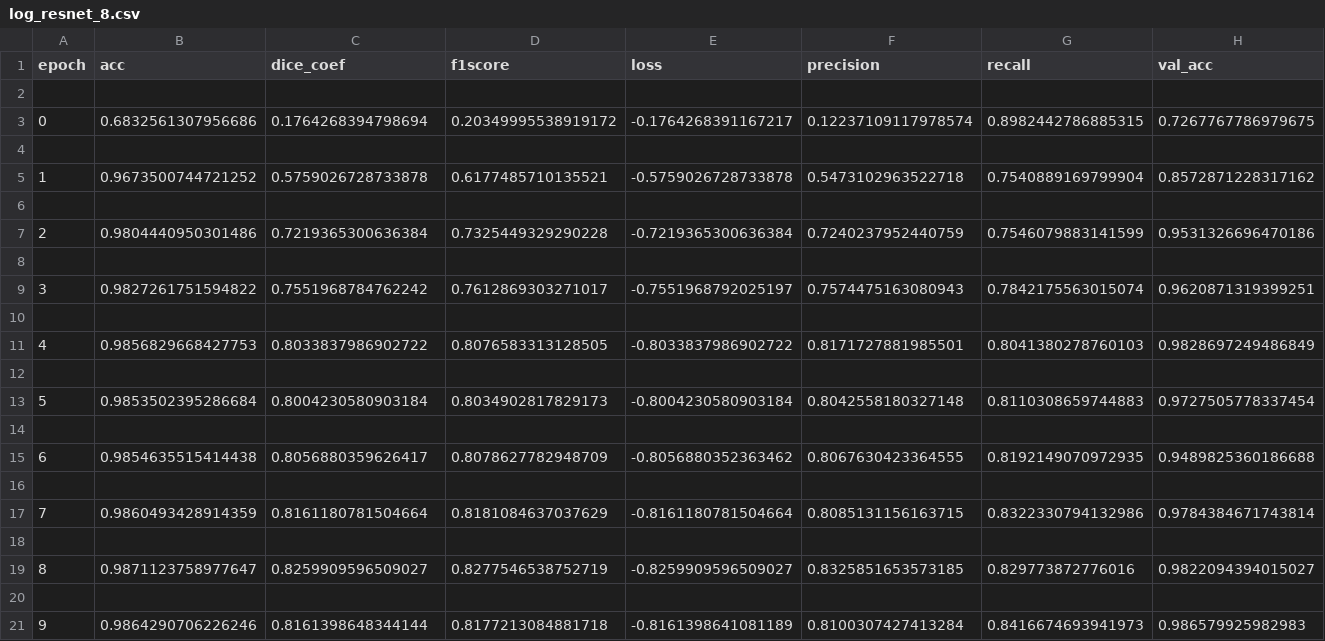
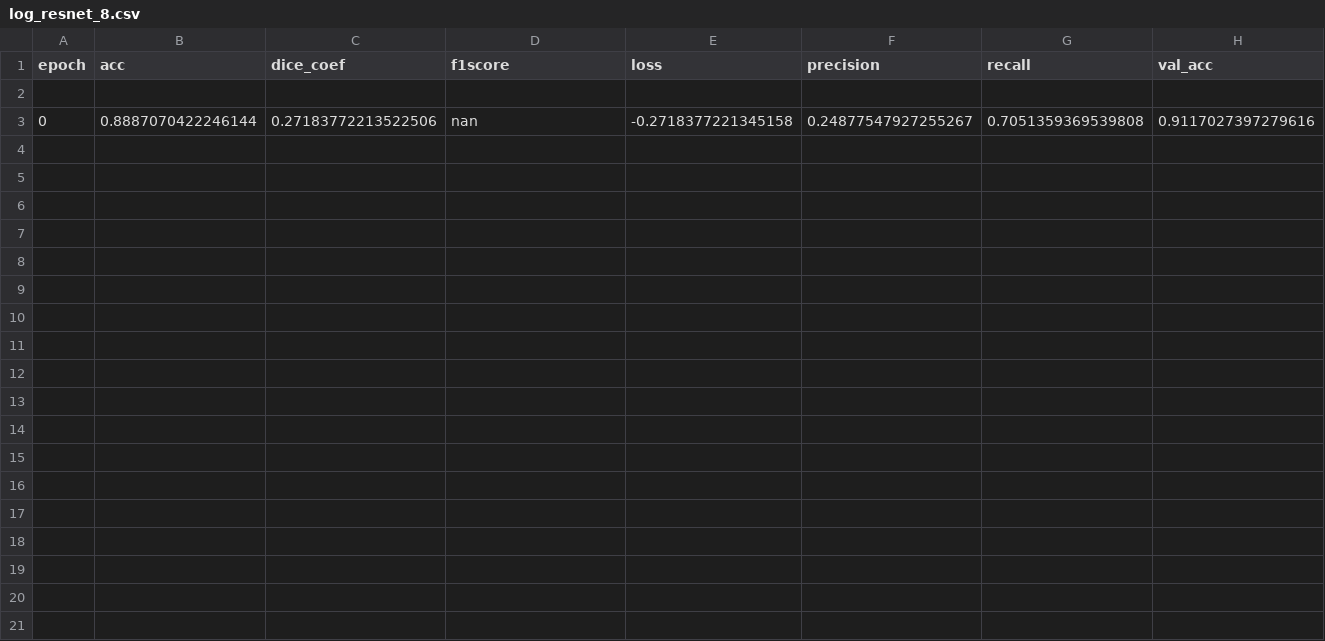
Before and after one commit to ggGiuliani/Segmentation-infant-preterm-ResNet, a CSV file: log_resnet_8.csv, drawn as a sheet; only a part is shown; removed rows and columns are numbered as before the commit, all else as after; rows hold the shown columns only; the diff names each change by its address in the sheet, - before the commit and + after, or states it on an @@ line.

```diff
--- a/log_resnet_8.csv
+++ b/log_resnet_8.csv
-row 3: 0 | 0.6832561307956686 | 0.1764268394798694 | 0.20349995538919172 | -0.1764268391167217 | 0.12237109117978574 | 0.8982442786885315 | 0.7267767786979675
-row 3: (empty)
+row 3: 0 | 0.8887070422246144 | 0.27183772213522506 | nan | -0.2718377221345158 | 0.24877547927255267 | 0.7051359369539808 | 0.9117027397279616
-row 5: 1 | 0.9673500744721252 | 0.5759026728733878 | 0.6177485710135521 | -0.5759026728733878 | 0.5473102963522718 | 0.7540889169799904 | 0.8572871228317162
-row 6: (empty)
-row 7: 2 | 0.9804440950301486 | 0.7219365300636384 | 0.7325449329290228 | -0.7219365300636384 | 0.7240237952440759 | 0.7546079883141599 | 0.9531326696470186
-row 8: (empty)
-row 9: 3 | 0.9827261751594822 | 0.7551968784762242 | 0.7612869303271017 | -0.7551968792025197 | 0.7574475163080943 | 0.7842175563015074 | 0.9620871319399251
-row 10: (empty)
-row 11: 4 | 0.9856829668427753 | 0.8033837986902722 | 0.8076583313128505 | -0.8033837986902722 | 0.8171727881985501 | 0.8041380278760103 | 0.9828697249486849
-row 12: (empty)
-row 13: 5 | 0.9853502395286684 | 0.8004230580903184 | 0.8034902817829173 | -0.8004230580903184 | 0.8042558180327148 | 0.8110308659744883 | 0.9727505778337454
-row 14: (empty)
-row 15: 6 | 0.9854635515414438 | 0.8056880359626417 | 0.8078627782948709 | -0.8056880352363462 | 0.8067630423364555 | 0.8192149070972935 | 0.9489825360186688
-row 16: (empty)
-row 17: 7 | 0.9860493428914359 | 0.8161180781504664 | 0.8181084637037629 | -0.8161180781504664 | 0.8085131156163715 | 0.8322330794132986 | 0.9784384671743814
-row 18: (empty)
-row 19: 8 | 0.9871123758977647 | 0.8259909596509027 | 0.8277546538752719 | -0.8259909596509027 | 0.8325851653573185 | 0.829773872776016 | 0.9822094394015027
-row 20: (empty)
-row 21: 9 | 0.9864290706226246 | 0.8161398648344144 | 0.8177213084881718 | -0.8161398641081189 | 0.8100307427413284 | 0.8416674693941973 | 0.986579925982983
```
Also changed, not shown: 21 other files.
